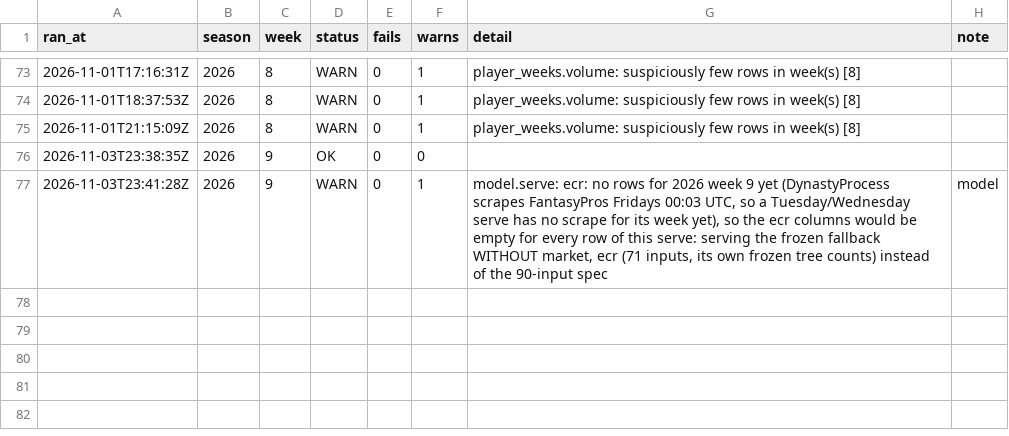
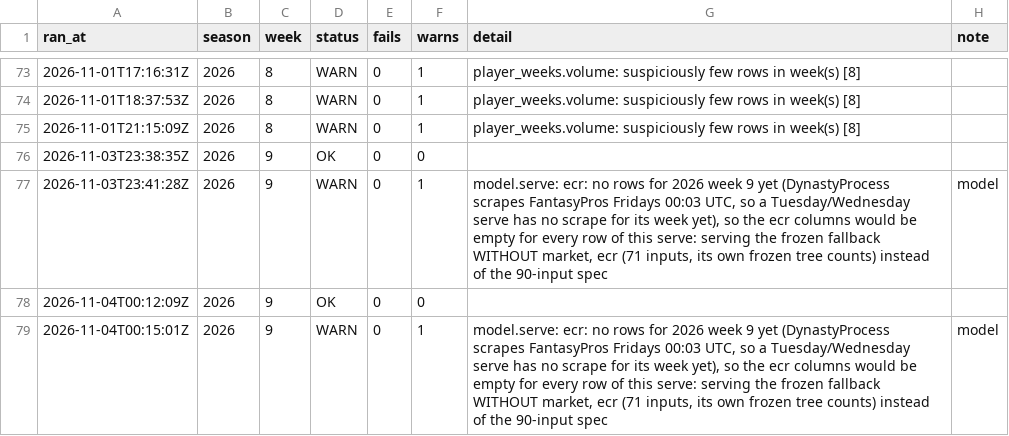
Before and after one commit to jjgreggjr/fantasy-tracker, a CSV file: logs/runs.csv, drawn as a sheet; only a part is shown, gaps mark what is left out; the diff names each change by its address in the sheet, - before the commit and + after, or states it on an @@ line.

Commit message:
pipeline: 2026-11-04 week 9 [skip ci]

```diff
--- a/logs/runs.csv
+++ b/logs/runs.csv
+row 78: 2026-11-04T00:12:09Z | 2026 | 9 | OK | 0 | 0
+row 79: 2026-11-04T00:15:01Z | 2026 | 9 | WARN | 0 | 1 | model.serve: ecr: no rows for 2026 week 9 yet (DynastyProcess scrapes FantasyPros Fridays 00:03 UTC, so a Tuesday/Wednesday serve has no scrape for its week yet), so the ecr columns would be empty for every row of this serve: serving the frozen fallback WITHOUT market, ecr (71 inputs, its own frozen tree counts) instead of the 90-input spec | model
```
Also changed, not shown: leagues/gooma-s-family-league/roster.csv, leagues/james-gregg-espn/all_rosters.csv, 33 other files.
